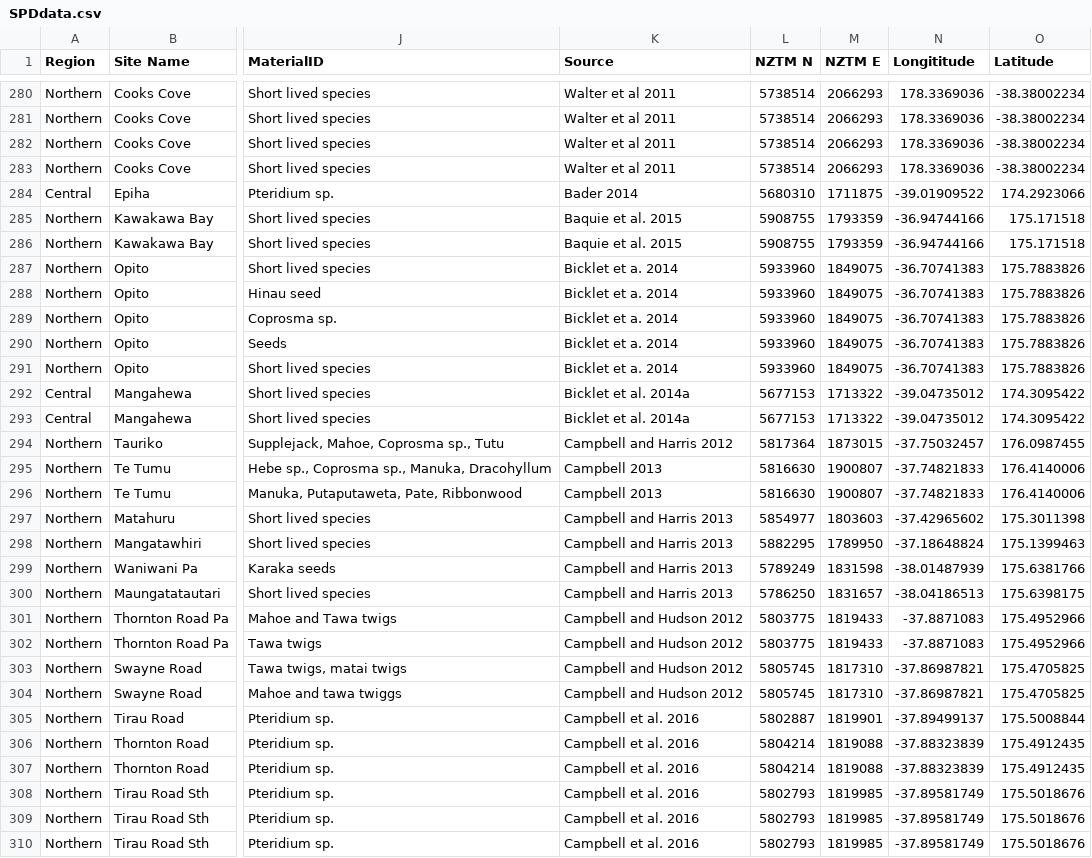
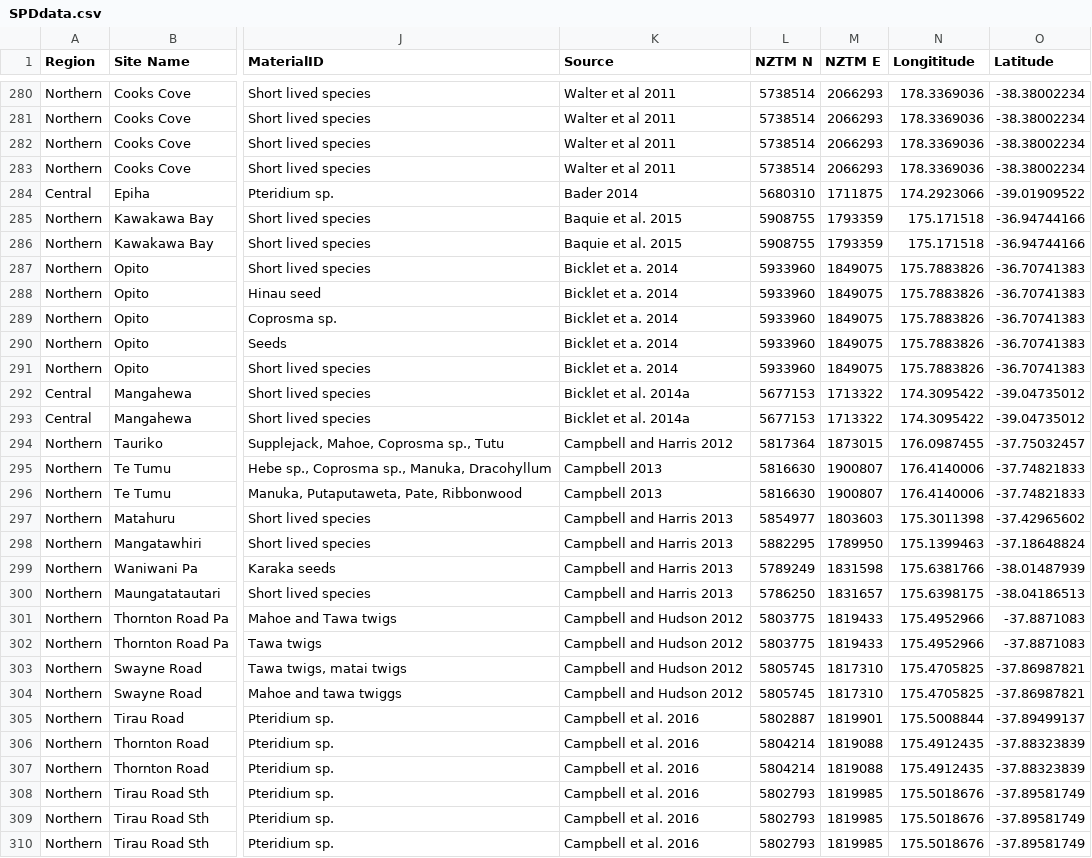
Before and after one commit to andybrown81/NZ_Population, a CSV file: SPDdata.csv, drawn as a sheet; only a part is shown, gaps mark what is left out; the diff covers the shown part only; the diff names each change by its address in the sheet, - before the commit and + after, or states it on an @@ line.

Commit message:
Add files via upload

```diff
--- a/SPDdata.csv
+++ b/SPDdata.csv
-N284 (Longititude): -39.01909522
+N284 (Longititude): 174.2923066
-O284 (Latitude): 174.2923066
+O284 (Latitude): -39.01909522
-N285:N286 (Longititude): -36.94744166
+N285:N286 (Longititude): 175.171518
-O285:O286 (Latitude): 175.171518
+O285:O286 (Latitude): -36.94744166
-N287:N291 (Longititude): -36.70741383
+N287:N291 (Longititude): 175.7883826
-O287:O291 (Latitude): 175.7883826
+O287:O291 (Latitude): -36.70741383
-N292:N293 (Longititude): -39.04735012
+N292:N293 (Longititude): 174.3095422
-O292:O293 (Latitude): 174.3095422
+O292:O293 (Latitude): -39.04735012
-N294 (Longititude): -37.75032457
+N294 (Longititude): 176.0987455
-O294 (Latitude): 176.0987455
+O294 (Latitude): -37.75032457
-N295:N296 (Longititude): -37.74821833
+N295:N296 (Longititude): 176.4140006
-O295:O296 (Latitude): 176.4140006
+O295:O296 (Latitude): -37.74821833
-N297 (Longititude): -37.42965602
+N297 (Longititude): 175.3011398
-O297 (Latitude): 175.3011398
+O297 (Latitude): -37.42965602
-N298 (Longititude): -37.18648824
+N298 (Longititude): 175.1399463
-O298 (Latitude): 175.1399463
+O298 (Latitude): -37.18648824
-N299 (Longititude): -38.01487939
+N299 (Longititude): 175.6381766
-O299 (Latitude): 175.6381766
+O299 (Latitude): -38.01487939
-N300 (Longititude): -38.04186513
+N300 (Longititude): 175.6398175
-O300 (Latitude): 175.6398175
+O300 (Latitude): -38.04186513
-N301:N302 (Longititude): -37.8871083
+N301:N302 (Longititude): 175.4952966
-O301:O302 (Latitude): 175.4952966
+O301:O302 (Latitude): -37.8871083
-N303:N304 (Longititude): -37.86987821
+N303:N304 (Longititude): 175.4705825
-O303:O304 (Latitude): 175.4705825
+O303:O304 (Latitude): -37.86987821
-N305 (Longititude): -37.89499137
+N305 (Longititude): 175.5008844
-O305 (Latitude): 175.5008844
+O305 (Latitude): -37.89499137
-N306:N307 (Longititude): -37.88323839
+N306:N307 (Longititude): 175.4912435
-O306:O307 (Latitude): 175.4912435
+O306:O307 (Latitude): -37.88323839
-N308:N310 (Longititude): -37.89581749
+N308:N310 (Longititude): 175.5018676
-O308:O310 (Latitude): 175.5018676
+O308:O310 (Latitude): -37.89581749
```
Also changed, not shown: 126 edited cells elsewhere in this file.
